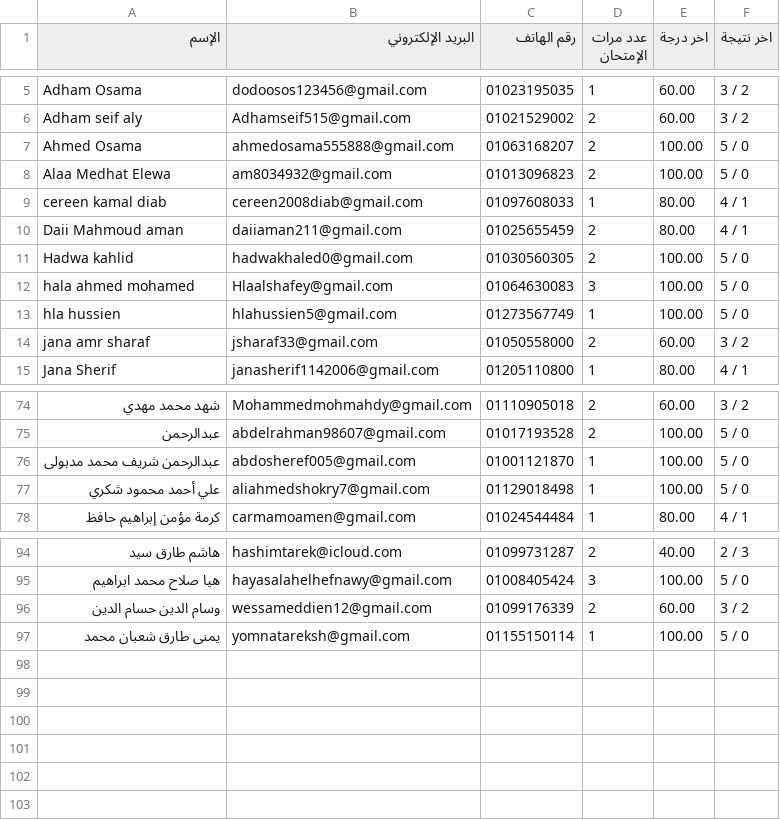
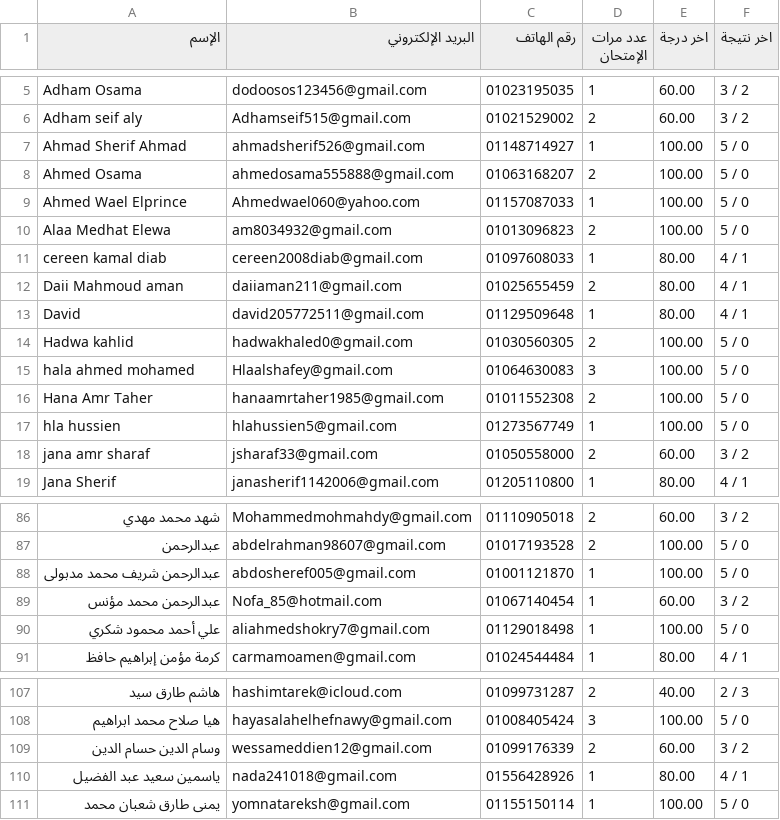
Before and after one commit to Harvovich/Marks-csv, a CSV file: 3sci.csv, drawn as a sheet; only a part is shown, gaps mark what is left out; the diff covers the shown part only; the diff names each change by its address in the sheet, - before the commit and + after, or states it on an @@ line.

```diff
--- a/3sci.csv
+++ b/3sci.csv
+row 7: Ahmad Sherif Ahmad | ahmadsherif526@gmail.com | 01148714927 | 1 | 100.00 | 5 / 0
+row 9: Ahmed Wael Elprince | Ahmedwael060@yahoo.com | 01157087033 | 1 | 100.00 | 5 / 0
+row 13: David | david205772511@gmail.com | 01129509648 | 1 | 80.00 | 4 / 1
+row 16: Hana Amr Taher | hanaamrtaher1985@gmail.com | 01011552308 | 2 | 100.00 | 5 / 0
+row 89: عبدالرحمن محمد مؤنس | Nofa_85@hotmail.com | 01067140454 | 1 | 60.00 | 3 / 2
+row 110: ياسمين سعيد عبد الفضيل | nada241018@gmail.com | 01556428926 | 1 | 80.00 | 4 / 1
```
Also changed, not shown: 8 added rows elsewhere in this file.
